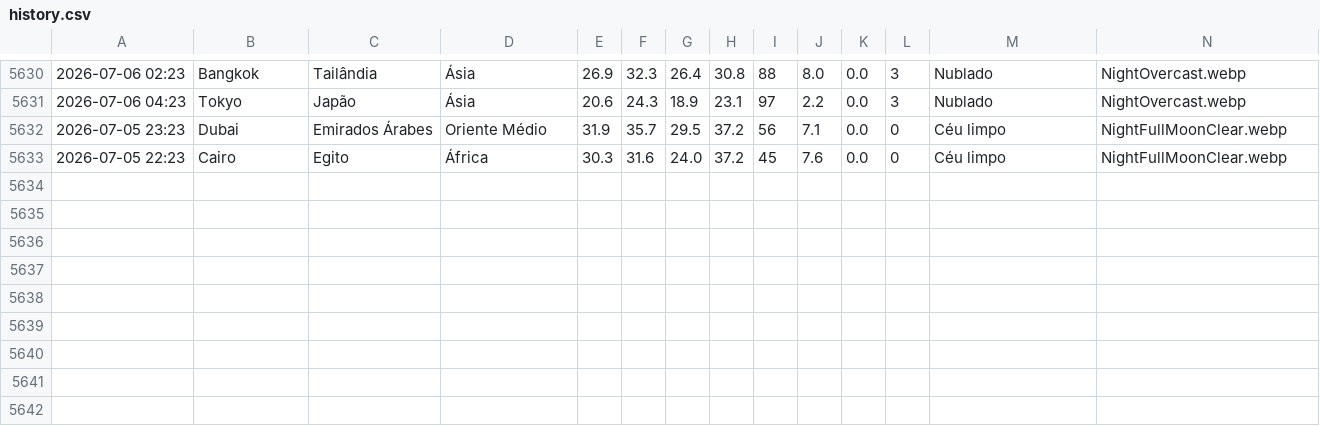
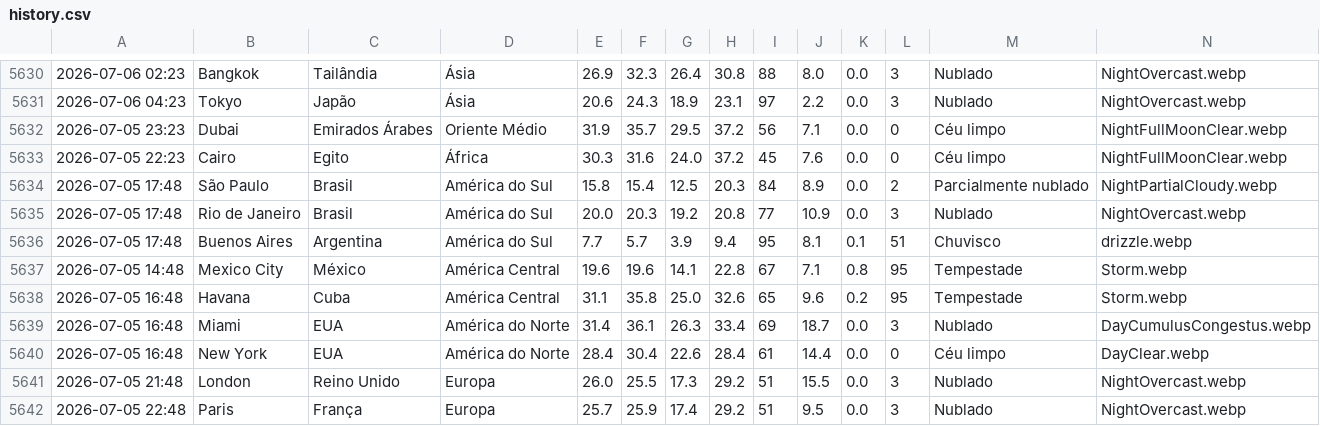
Before and after one commit to Pedroxious/SkyLog, a CSV file: data/history.csv, drawn as a sheet; only a part is shown, gaps mark what is left out; rows hold the shown columns only; the diff names each change by its address in the sheet, - before the commit and + after, or states it on an @@ line.

```diff
--- a/data/history.csv
+++ b/data/history.csv
+row 5634: 2026-07-05 17:48 | São Paulo | Brasil | América do Sul | 15.8 | 15.4 | 12.5 | 20.3 | 84 | 8.9 | 0.0 | 2 | Parcialmente nublado | NightPartialCloudy.webp
+row 5635: 2026-07-05 17:48 | Rio de Janeiro | Brasil | América do Sul | 20.0 | 20.3 | 19.2 | 20.8 | 77 | 10.9 | 0.0 | 3 | Nublado | NightOvercast.webp
+row 5636: 2026-07-05 17:48 | Buenos Aires | Argentina | América do Sul | 7.7 | 5.7 | 3.9 | 9.4 | 95 | 8.1 | 0.1 | 51 | Chuvisco | drizzle.webp
+row 5637: 2026-07-05 14:48 | Mexico City | México | América Central | 19.6 | 19.6 | 14.1 | 22.8 | 67 | 7.1 | 0.8 | 95 | Tempestade | Storm.webp
+row 5638: 2026-07-05 16:48 | Havana | Cuba | América Central | 31.1 | 35.8 | 25.0 | 32.6 | 65 | 9.6 | 0.2 | 95 | Tempestade | Storm.webp
+row 5639: 2026-07-05 16:48 | Miami | EUA | América do Norte | 31.4 | 36.1 | 26.3 | 33.4 | 69 | 18.7 | 0.0 | 3 | Nublado | DayCumulusCongestus.webp
+row 5640: 2026-07-05 16:48 | New York | EUA | América do Norte | 28.4 | 30.4 | 22.6 | 28.4 | 61 | 14.4 | 0.0 | 0 | Céu limpo | DayClear.webp
+row 5641: 2026-07-05 21:48 | London | Reino Unido | Europa | 26.0 | 25.5 | 17.3 | 29.2 | 51 | 15.5 | 0.0 | 3 | Nublado | NightOvercast.webp
+row 5642: 2026-07-05 22:48 | Paris | França | Europa | 25.7 | 25.9 | 17.4 | 29.2 | 51 | 9.5 | 0.0 | 3 | Nublado | NightOvercast.webp
```
Also changed, not shown: 10 other files.
